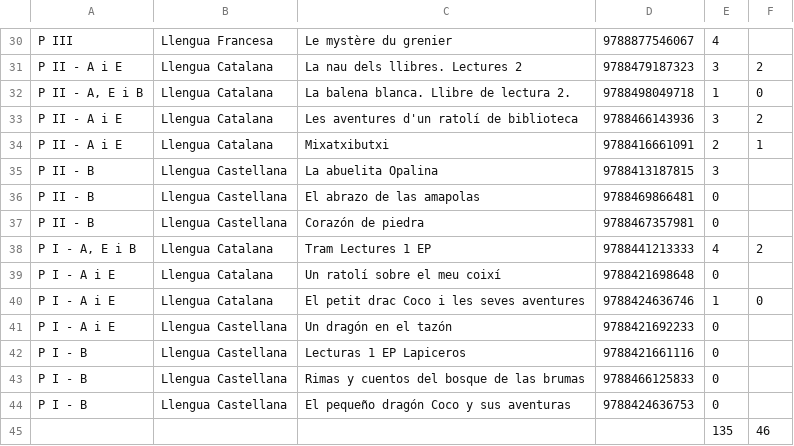
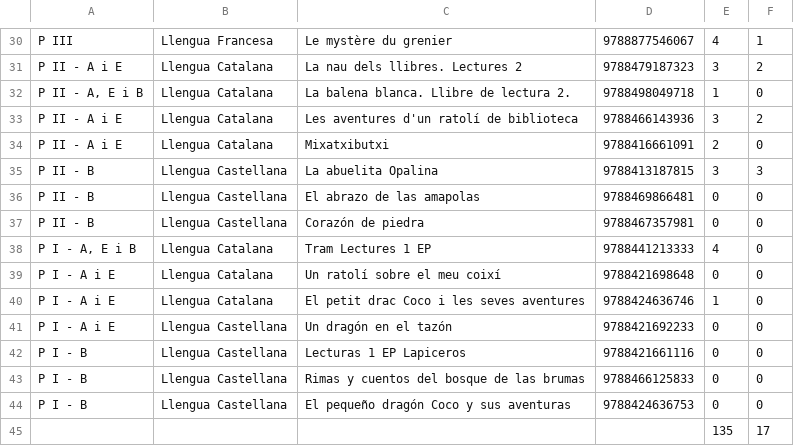
Before and after one commit to margaritacrespo/ecobooks, a TSV file: tools/primaria.tsv, drawn as a sheet; only a part is shown, gaps mark what is left out; the diff covers the shown part only; the diff names each change by its address in the sheet, - before the commit and + after, or states it on an @@ line.

```diff
--- a/tools/primaria.tsv
+++ b/tools/primaria.tsv
-F30: (empty)
+F30: 1
-F34: 1
+F34: 0
-F35: (empty)
+F35: 3
-F36:F37: (empty)
+F36:F37: 0
-F38: 2
+F38: 0
-F39: (empty)
+F39: 0
-F41:F44: (empty)
+F41:F44: 0
-F45: 46
+F45: 17
```
Also changed, not shown: 22 edited cells elsewhere in this file, tools/secundaria.tsv, 3 other files.
